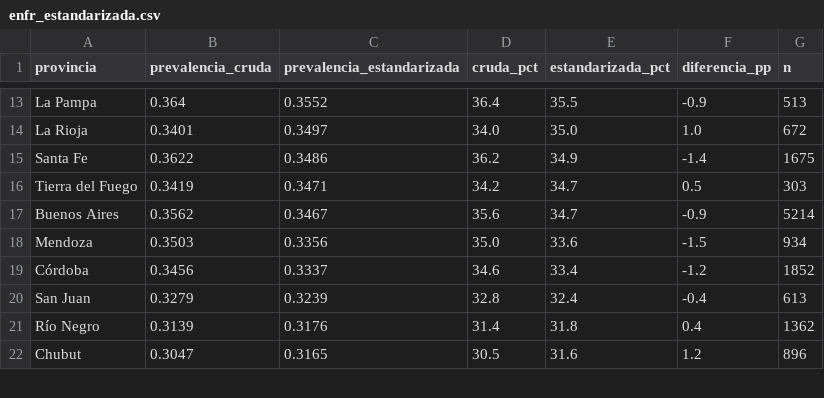
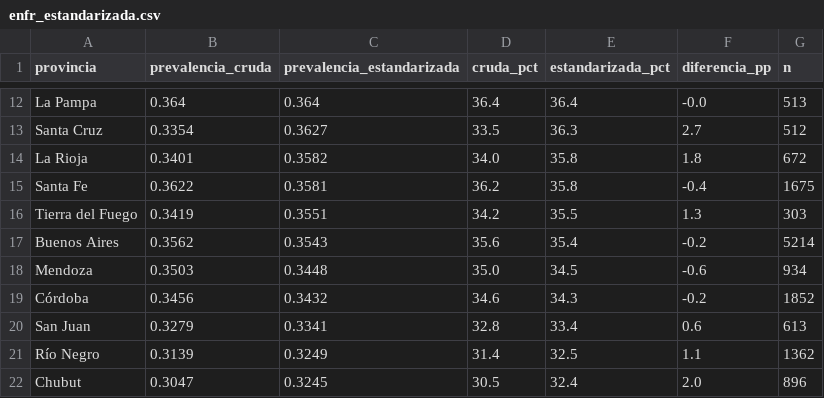
Before and after one commit to luanamartell17/enfr-dashboard, a CSV file: data/enfr_estandarizada.csv, drawn as a sheet; only a part is shown, gaps mark what is left out; addresses are those after the commit; the diff covers the shown part only; the diff names each change by its address in the sheet, - before the commit and + after, or states it on an @@ line.

Commit message:
n8n: actualizar data/enfr_estandarizada.csv

```diff
--- a/data/enfr_estandarizada.csv
+++ b/data/enfr_estandarizada.csv
-C12 (prevalencia_estandarizada): 0.3552
+C12 (prevalencia_estandarizada): 0.364
-E12 (estandarizada_pct): 35.5
+E12 (estandarizada_pct): 36.4
-F12 (diferencia_pp): -0.9
+F12 (diferencia_pp): -0.0
+row 13: Santa Cruz | 0.3354 | 0.3627 | 33.5 | 36.3 | 2.7 | 512
-C14 (prevalencia_estandarizada): 0.3497
+C14 (prevalencia_estandarizada): 0.3582
-E14 (estandarizada_pct): 35.0
+E14 (estandarizada_pct): 35.8
-F14 (diferencia_pp): 1.0
+F14 (diferencia_pp): 1.8
-C15 (prevalencia_estandarizada): 0.3486
+C15 (prevalencia_estandarizada): 0.3581
-E15 (estandarizada_pct): 34.9
+E15 (estandarizada_pct): 35.8
-F15 (diferencia_pp): -1.4
+F15 (diferencia_pp): -0.4
-C16 (prevalencia_estandarizada): 0.3471
+C16 (prevalencia_estandarizada): 0.3551
-E16 (estandarizada_pct): 34.7
+E16 (estandarizada_pct): 35.5
-F16 (diferencia_pp): 0.5
+F16 (diferencia_pp): 1.3
-C17 (prevalencia_estandarizada): 0.3467
+C17 (prevalencia_estandarizada): 0.3543
-E17 (estandarizada_pct): 34.7
+E17 (estandarizada_pct): 35.4
-F17 (diferencia_pp): -0.9
+F17 (diferencia_pp): -0.2
-C18 (prevalencia_estandarizada): 0.3356
+C18 (prevalencia_estandarizada): 0.3448
-E18 (estandarizada_pct): 33.6
+E18 (estandarizada_pct): 34.5
-F18 (diferencia_pp): -1.5
+F18 (diferencia_pp): -0.6
-C19 (prevalencia_estandarizada): 0.3337
+C19 (prevalencia_estandarizada): 0.3432
-E19 (estandarizada_pct): 33.4
+E19 (estandarizada_pct): 34.3
-F19 (diferencia_pp): -1.2
+F19 (diferencia_pp): -0.2
-C20 (prevalencia_estandarizada): 0.3239
+C20 (prevalencia_estandarizada): 0.3341
-E20 (estandarizada_pct): 32.4
+E20 (estandarizada_pct): 33.4
-F20 (diferencia_pp): -0.4
+F20 (diferencia_pp): 0.6
-C21 (prevalencia_estandarizada): 0.3176
+C21 (prevalencia_estandarizada): 0.3249
-E21 (estandarizada_pct): 31.8
+E21 (estandarizada_pct): 32.5
-F21 (diferencia_pp): 0.4
+F21 (diferencia_pp): 1.1
-C22 (prevalencia_estandarizada): 0.3165
+C22 (prevalencia_estandarizada): 0.3245
-E22 (estandarizada_pct): 31.6
+E22 (estandarizada_pct): 32.4
-F22 (diferencia_pp): 1.2
+F22 (diferencia_pp): 2.0
```
Also changed, not shown: 1 added row, 2 removed rows and 36 edited cells elsewhere in this file.
